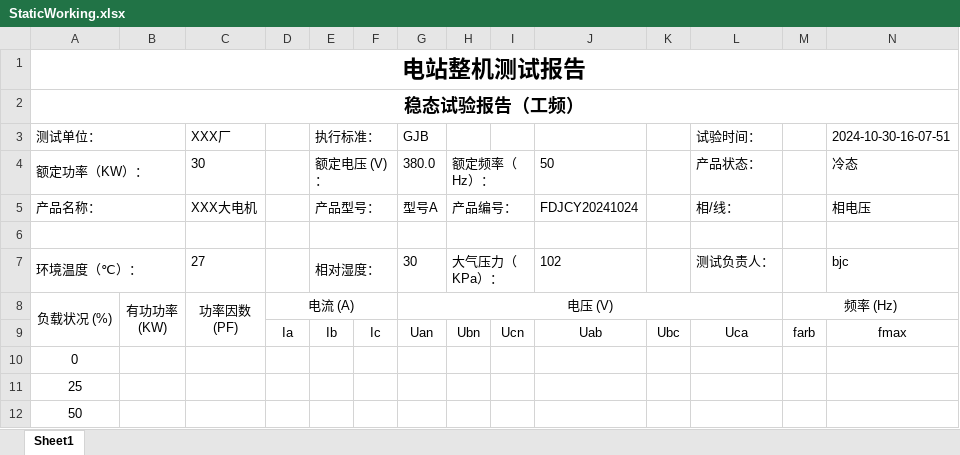
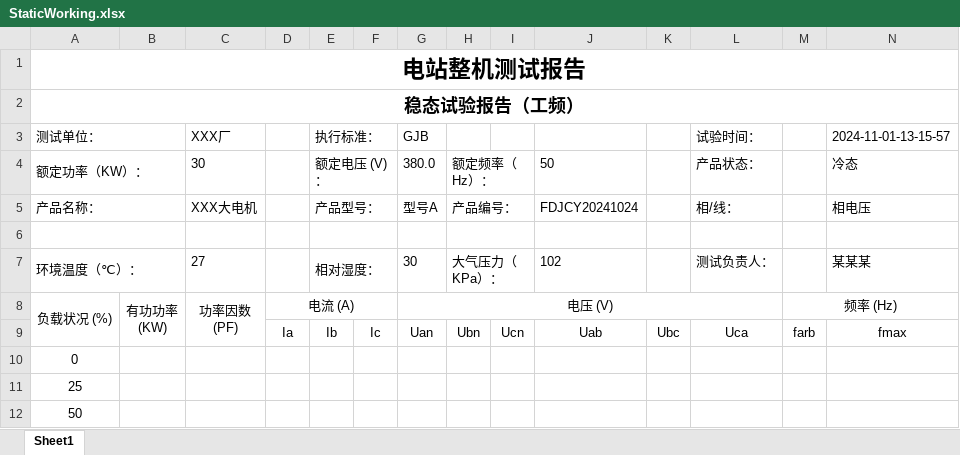
Before and after one commit to bjc123321/30KWZFDZZJCY, an Excel workbook: Doc/StaticWorking.xlsx, sheet Sheet1, drawn as a sheet; only a part is shown; values as stored, in another font and other column widths than the file's, no borders; the diff names each change by its address in the sheet, - before the commit and + after, or states it on an @@ line.

```diff
--- a/Doc/StaticWorking.xlsx (sheet Sheet1)
+++ b/Doc/StaticWorking.xlsx (sheet Sheet1)
-N3: 2024-10-30-16-07-51
+N3: 2024-11-01-13-15-57
-N7 (2024-11-01-13-15-57): bjc
+N7 (2024-11-01-13-15-57): 某某某
```
Also changed, not shown: 11 other files.
